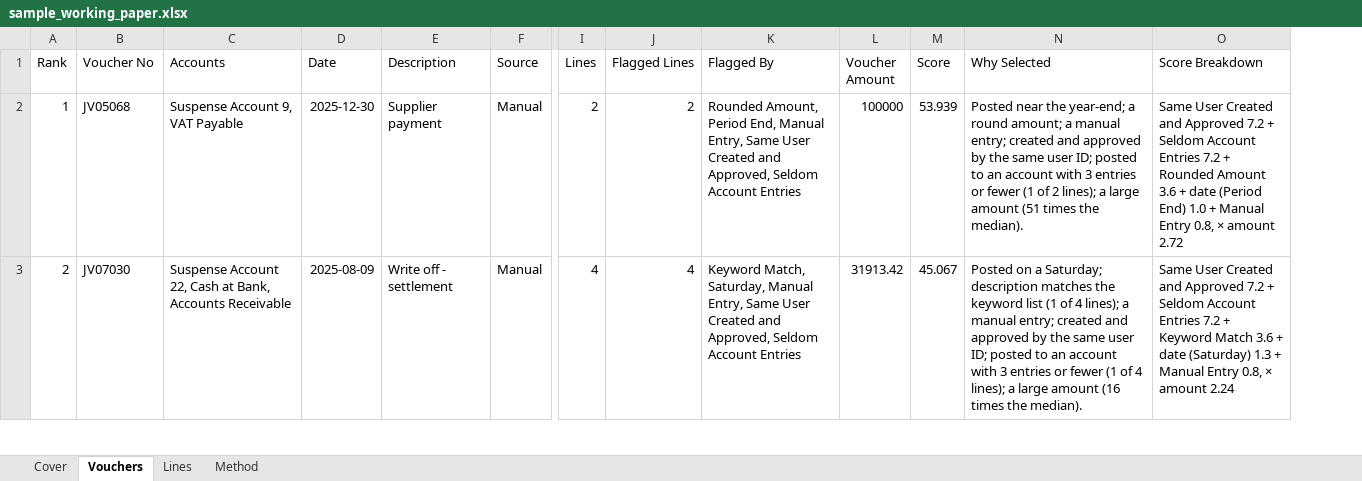
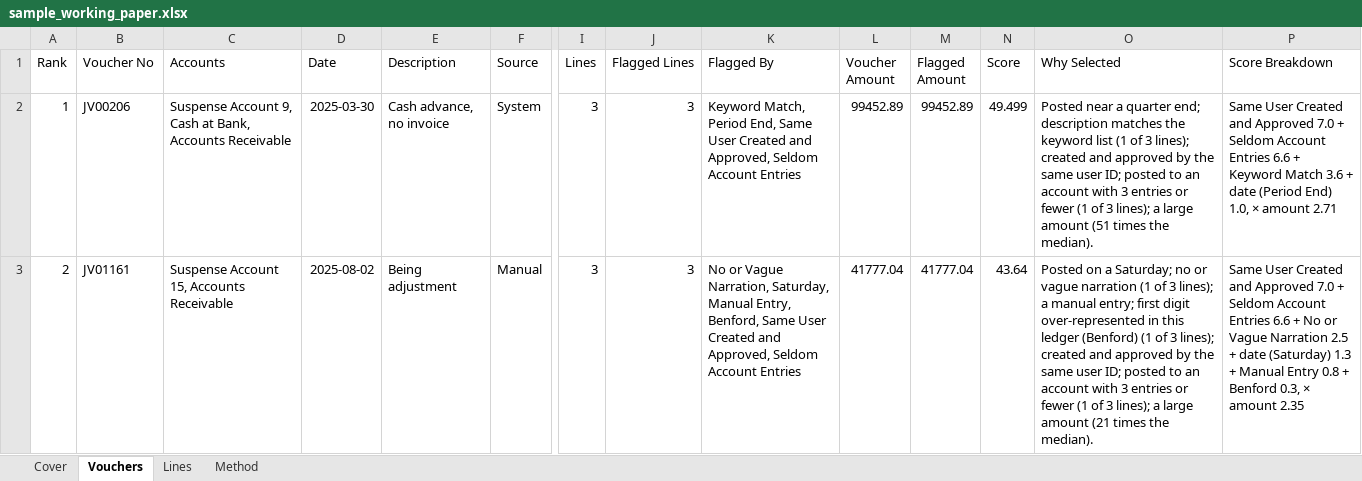
Before and after one commit to luke-menezes/gl-risk-scoring, an Excel workbook: docs/sample_working_paper.xlsx, sheet Vouchers, drawn as a sheet; only a part is shown, gaps mark what is left out; values as stored, in another font and other column widths than the file's, no borders; addresses are those after the commit; the diff covers the shown part only; the diff names each change by its address in the sheet, - before the commit and + after, or states it on an @@ line.

```diff
--- a/docs/sample_working_paper.xlsx (sheet Vouchers)
+++ b/docs/sample_working_paper.xlsx (sheet Vouchers)
+column M (Flagged Amount), rows 2-3: 99452.89 | 41777.04
-B2 (Voucher No): JV05068
+B2 (Voucher No): JV00206
-C2 (Accounts): Suspense Account 9, VAT Payable
+C2 (Accounts): Suspense Account 9, Cash at Bank, Accounts Receivable
-D2 (Date): 2025-12-30
+D2 (Date): 2025-03-30
-E2 (Description): Supplier payment
+E2 (Description): Cash advance, no invoice
-F2 (Source): Manual
+F2 (Source): System
-I2 (Lines): 2
+I2 (Lines): 3
-J2 (Flagged Lines): 2
+J2 (Flagged Lines): 3
-K2 (Flagged By): Rounded Amount, Period End, Manual Entry, Same User…
+K2 (Flagged By): Keyword Match, Period End, Same User…
-L2 (Voucher Amount): 100000
+L2 (Voucher Amount): 99452.89
-N2 (Score): 53.939
+N2 (Score): 49.499
-O2 (Why Selected): Posted near the year-end; a round amount; a manual entry; created and approved by the same user ID; posted to an account with 3 entries or fewer (1 of 2 lines); a…
+O2 (Why Selected): Posted near a quarter end; description matches the keyword list (1 of 3 lines); created and approved by the same user ID; posted to an account with 3 entries or fewer (1 of 3 lines); a…
-P2 (Score Breakdown): …and Approved 7.2 + Seldom Account Entries 7.2 + Rounded Amount 3.6 + date (Period End) 1.0 + Manual Entry 0.8, × amount 2.72
+P2 (Score Breakdown): …and Approved 7.0 + Seldom Account Entries 6.6 + Keyword Match 3.6 + date (Period End) 1.0, × amount 2.71
-B3 (Voucher No): JV07030
+B3 (Voucher No): JV01161
-C3 (Accounts): Suspense Account 22, Cash at Bank, Accounts Receivable
+C3 (Accounts): Suspense Account 15, Accounts Receivable
-D3 (Date): 2025-08-09
+D3 (Date): 2025-08-02
-E3 (Description): Write off - settlement
+E3 (Description): Being adjustment
-I3 (Lines): 4
+I3 (Lines): 3
-J3 (Flagged Lines): 4
+J3 (Flagged Lines): 3
-K3 (Flagged By): Keyword Match, Saturday, Manual Entry, Same User…
+K3 (Flagged By): No or Vague Narration, Saturday, Manual Entry, Benford, Same User…
-L3 (Voucher Amount): 31913.42
+L3 (Voucher Amount): 41777.04
-N3 (Score): 45.067
+N3 (Score): 43.64
-O3 (Why Selected): …a Saturday; description matches the keyword list (1 of 4 lines); a manual entry; created and approved by the same user ID; posted to an account with 3 entries or fewer (1 of 4 lines); a large amount (16 times the…
+O3 (Why Selected): …a Saturday; no or vague narration (1 of 3 lines); a manual entry; first digit over-represented in this ledger (Benford) (1 of 3 lines); created and approved by the same user ID; posted to an account with 3 entries or fewer (1 of 3 lines); a large amount (21 times the…
-P3 (Score Breakdown): …and Approved 7.2 + Seldom Account Entries 7.2 + Keyword Match 3.6 + date (Saturday) 1.3 + Manual Entry 0.8, × amount 2.24
+P3 (Score Breakdown): …and Approved 7.0 + Seldom Account Entries 6.6 + No or Vague Narration 2.5 + date (Saturday) 1.3 + Manual Entry 0.8 + Benford 0.3, × amount 2.35
```
Also changed, not shown: 575 edited cells elsewhere in this sheet, sheet Lines, sheet Method, sheet Cover, 22 other files.
